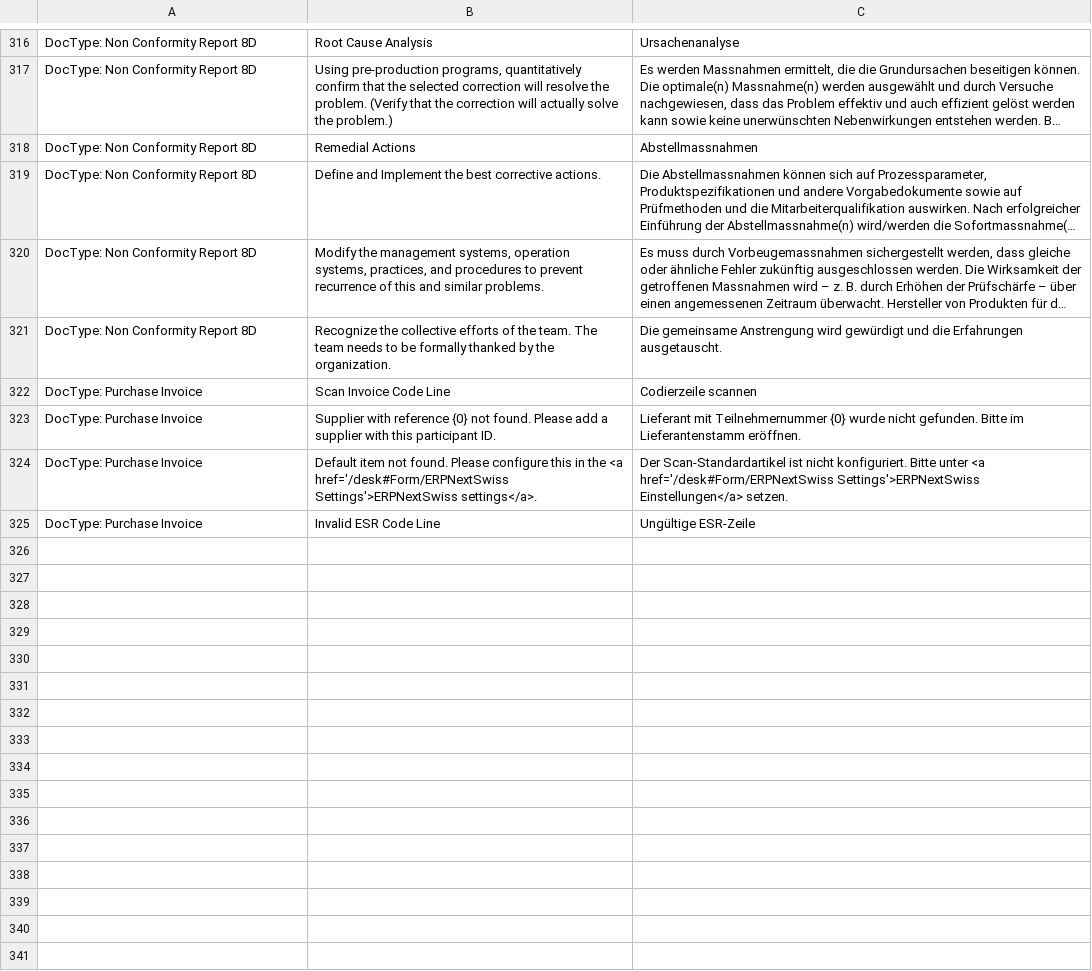
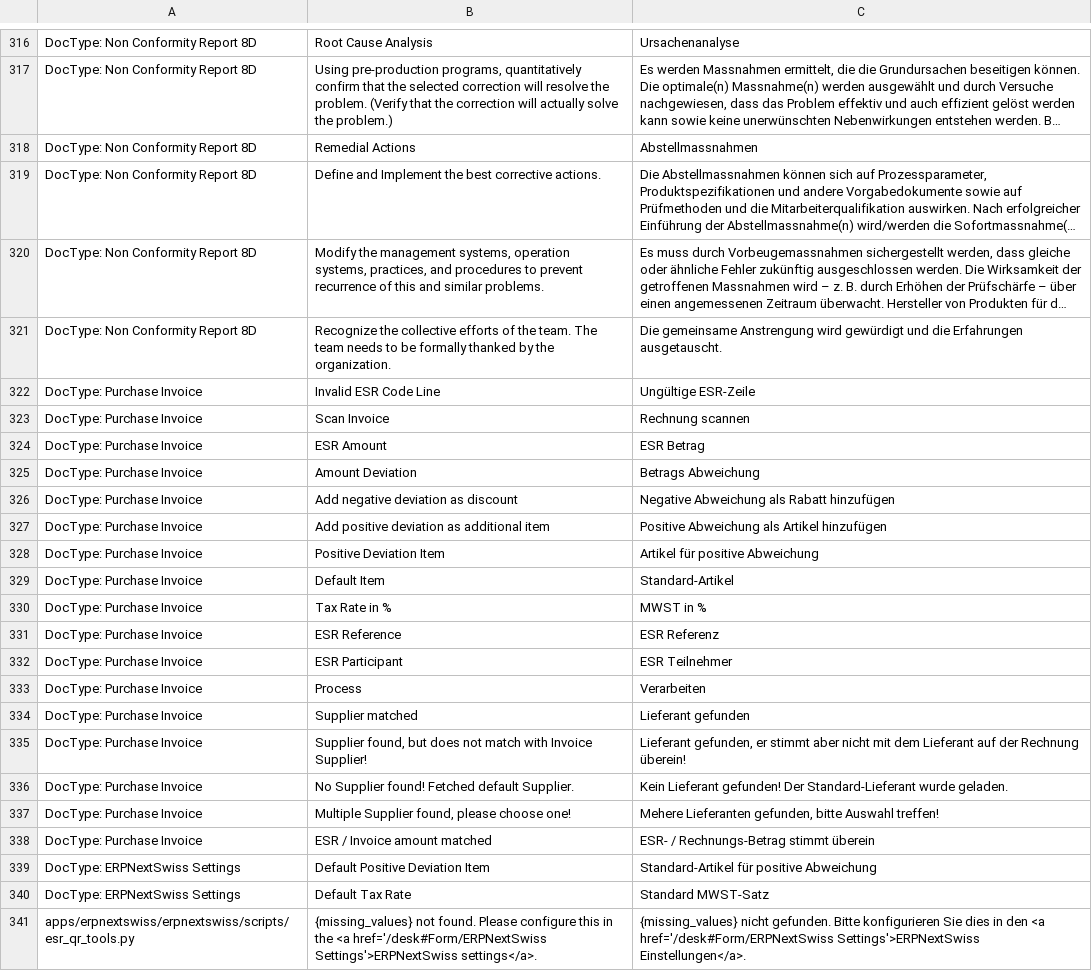
Before and after one commit to libracore/erpnextswiss, a CSV file: erpnextswiss/translations/de.csv, drawn as a sheet; only a part is shown, gaps mark what is left out; long unchanged cells end in …; removed rows and columns are numbered as before the commit, all else as after; the diff names each change by its address in the sheet, - before the commit and + after, or states it on an @@ line.

Commit message:
rework of esr scan tool

```diff
--- a/erpnextswiss/translations/de.csv
+++ b/erpnextswiss/translations/de.csv
-row 322: DocType: Purchase Invoice | Scan Invoice Code Line | Codierzeile scannen
-row 323: DocType: Purchase Invoice | Supplier with reference {0} not found. Please add a supplier with this participant ID. | Lieferant mit Teilnehmernummer {0} wurde nicht gefunden. Bitte im Lieferantenstamm eröffnen.
-row 324: DocType: Purchase Invoice | Default item not found. Please configure this in the <a href='/desk#Form/ERPNextSwiss Settings'>ERPNextSwiss settings</a>. | Der Scan-Standardartikel ist nicht konfiguriert. Bitte unter <a href='/desk#Form/ERPNextSwiss Settings'>ERPNextSwiss Einstellungen</a> setzen.
+row 323: DocType: Purchase Invoice | Scan Invoice | Rechnung scannen
+row 324: DocType: Purchase Invoice | ESR Amount | ESR Betrag
+row 325: DocType: Purchase Invoice | Amount Deviation | Betrags Abweichung
+row 326: DocType: Purchase Invoice | Add negative deviation as discount | Negative Abweichung als Rabatt hinzufügen
+row 327: DocType: Purchase Invoice | Add positive deviation as additional item | Positive Abweichung als Artikel hinzufügen
+row 328: DocType: Purchase Invoice | Positive Deviation Item | Artikel für positive Abweichung
+row 329: DocType: Purchase Invoice | Default Item | Standard-Artikel
+row 330: DocType: Purchase Invoice | Tax Rate in % | MWST in %
+row 331: DocType: Purchase Invoice | ESR Reference | ESR Referenz
+row 332: DocType: Purchase Invoice | ESR Participant | ESR Teilnehmer
+row 333: DocType: Purchase Invoice | Process | Verarbeiten
+row 334: DocType: Purchase Invoice | Supplier matched | Lieferant gefunden
+row 335: DocType: Purchase Invoice | Supplier found, but does not match with Invoice Supplier! | Lieferant gefunden, er stimmt aber nicht mit dem Lieferant auf der Rechnung überein!
+row 336: DocType: Purchase Invoice | No Supplier found! Fetched default Supplier. | Kein Lieferant gefunden! Der Standard-Lieferant wurde geladen.
+row 337: DocType: Purchase Invoice | Multiple Supplier found, please choose one! | Mehere Lieferanten gefunden, bitte Auswahl treffen!
+row 338: DocType: Purchase Invoice | ESR / Invoice amount matched | ESR- / Rechnungs-Betrag stimmt überein
+row 339: DocType: ERPNextSwiss Settings | Default Positive Deviation Item | Standard-Artikel für positive Abweichung
+row 340: DocType: ERPNextSwiss Settings | Default Tax Rate | Standard MWST-Satz
+row 341: apps/erpnextswiss/erpnextswiss/scripts/esr_qr_tools.py | {missing_values} not found. Please configure this in the <a href='/desk#Form/ERPNextSwiss Settings'>ERPNextSwiss settings</a>. | {missing_values} nicht gefunden. Bitte konfigurieren Sie dies in den <a href='/desk#Form/ERPNextSwiss Settings'>ERPNextSwiss Einstellungen</a>.
```
Also changed, not shown: 3 other files.
